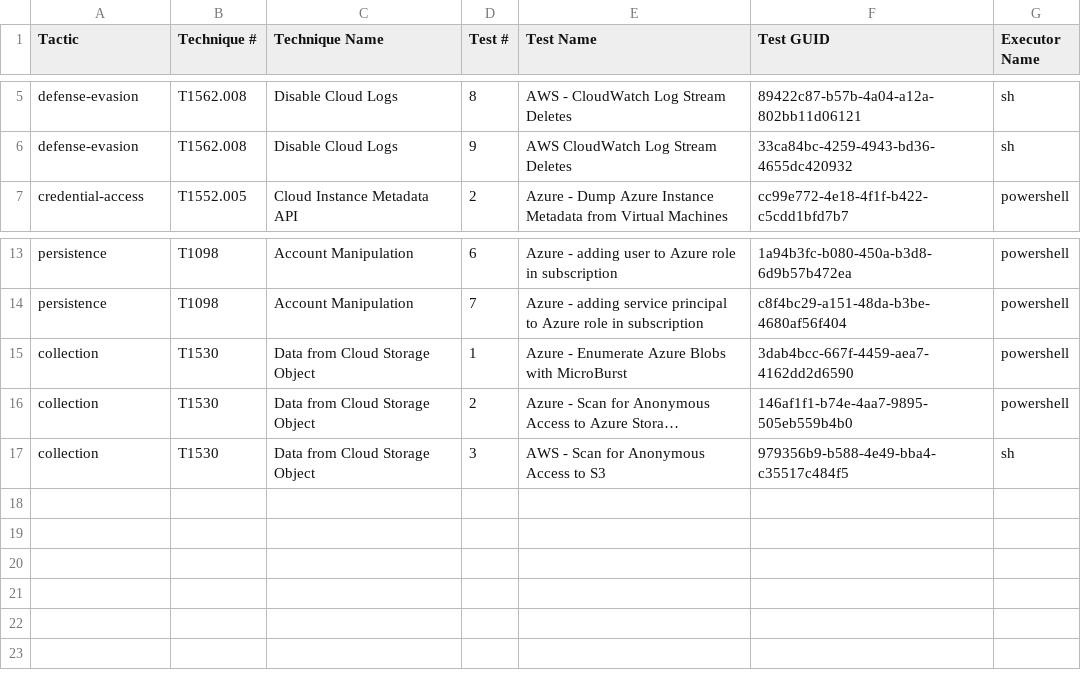
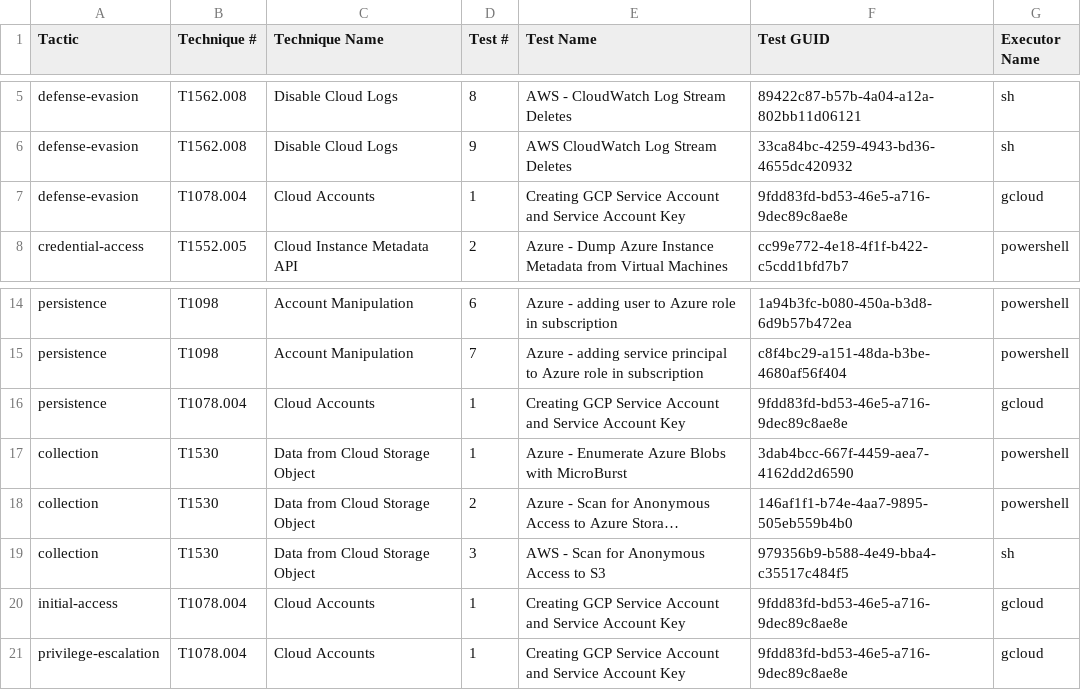
Before and after one commit to redcanaryco/atomic-red-team, a CSV file: atomics/Indexes/Indexes-CSV/iaas-index.csv, drawn as a sheet; only a part is shown, gaps mark what is left out; long unchanged cells end in …; the diff names each change by its address in the sheet, - before the commit and + after, or states it on an @@ line.

```diff
--- a/atomics/Indexes/Indexes-CSV/iaas-index.csv
+++ b/atomics/Indexes/Indexes-CSV/iaas-index.csv
+row 7: defense-evasion | T1078.004 | Cloud Accounts | 1 | Creating GCP Service Account and Service Account Key | 9fdd83fd-bd53-46e5-a716-9dec89c8ae8e | gcloud
+row 16: persistence | T1078.004 | Cloud Accounts | 1 | Creating GCP Service Account and Service Account Key | 9fdd83fd-bd53-46e5-a716-9dec89c8ae8e | gcloud
+row 20: initial-access | T1078.004 | Cloud Accounts | 1 | Creating GCP Service Account and Service Account Key | 9fdd83fd-bd53-46e5-a716-9dec89c8ae8e | gcloud
+row 21: privilege-escalation | T1078.004 | Cloud Accounts | 1 | Creating GCP Service Account and Service Account Key | 9fdd83fd-bd53-46e5-a716-9dec89c8ae8e | gcloud
```
Also changed, not shown: 10 other files.
